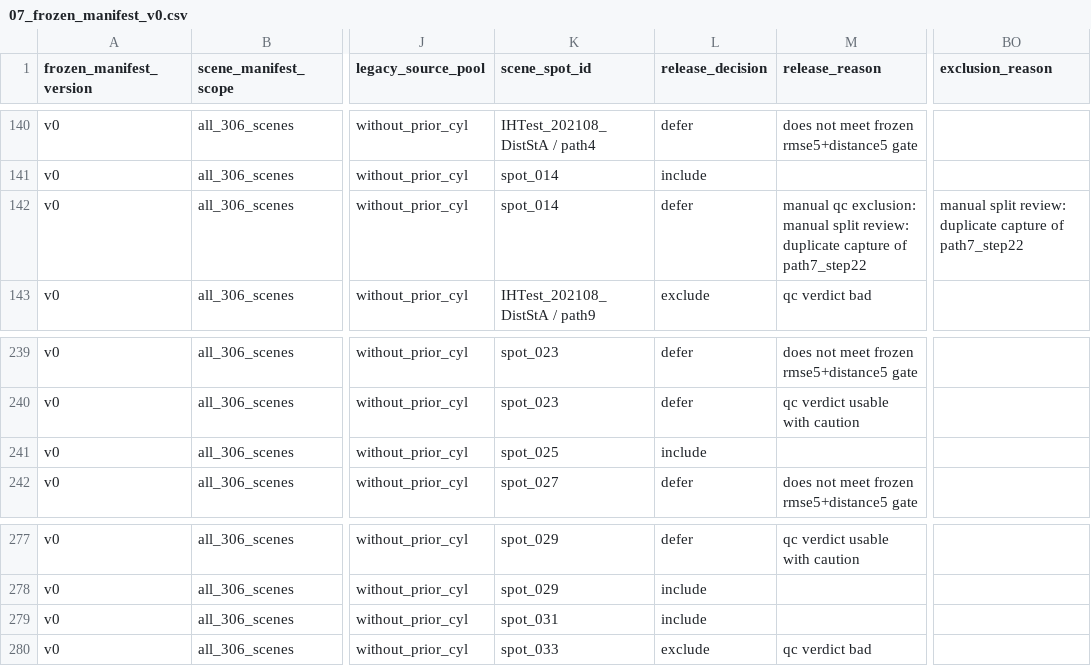
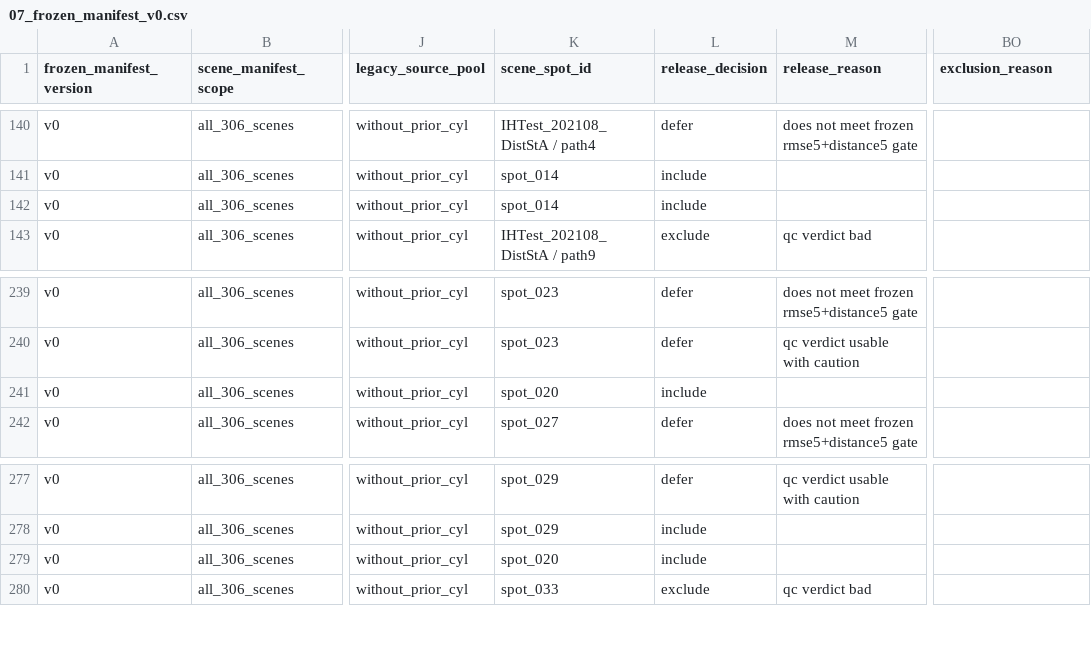
Before and after one commit to cvail-research/ih-depth-dataset, a CSV file: manifests/07_frozen_manifest_v0.csv, drawn as a sheet; only a part is shown, gaps mark what is left out; the diff names each change by its address in the sheet, - before the commit and + after, or states it on an @@ line.

```diff
--- a/manifests/07_frozen_manifest_v0.csv
+++ b/manifests/07_frozen_manifest_v0.csv
-L142 (release_decision): defer
+L142 (release_decision): include
-M142 (release_reason): manual qc exclusion: manual split review: duplicate capture of path7_step22
+M142 (release_reason): (empty)
-BO142 (exclusion_reason): manual split review: duplicate capture of path7_step22
+BO142 (exclusion_reason): (empty)
-K241 (scene_spot_id): spot_025
+K241 (scene_spot_id): spot_020
-K279 (scene_spot_id): spot_031
+K279 (scene_spot_id): spot_020
```
Also changed, not shown: manifests/05_scene_quality_manifest_current.csv, manifests/08_split_definition_v0/ambiguous_hardness_review_candidates.csv, 5 other files.
